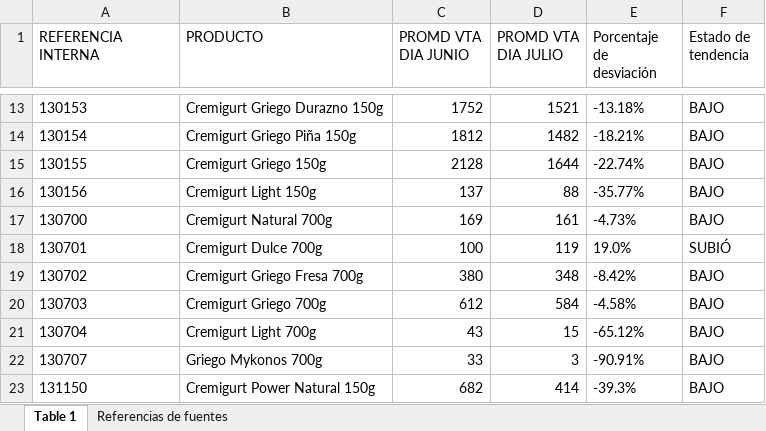
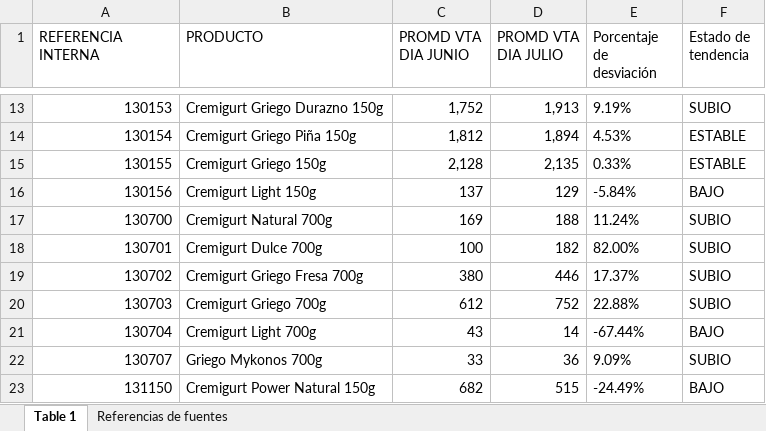
Before and after one commit to logisticasapori1-cell/dashboard-ventas, an Excel workbook: Comparación de Venta Diaria por SKU (Junio vs Julio).xlsx, sheet Table 1, drawn as a sheet; only a part is shown, gaps mark what is left out; values as stored, in another font and other column widths than the file's, no borders; the diff covers the shown part only; the diff names each change by its address in the sheet, - before the commit and + after, or states it on an @@ line.

```diff
--- a/Comparación de Venta Diaria por SKU (Junio vs Julio).xlsx (sheet Table 1)
+++ b/Comparación de Venta Diaria por SKU (Junio vs Julio).xlsx (sheet Table 1)
-A13:A23 alignment: left
+A13:A23 alignment: right
-C13 (PROMD VTA DIA JUNIO): 1752
+C13 (PROMD VTA DIA JUNIO): 1,752
-D13 (PROMD VTA DIA JULIO): 1521
+D13 (PROMD VTA DIA JULIO): 1,913
-E13 (Porcentaje de desviación): -13.18%
+E13 (Porcentaje de desviación): 9.19%
-F13 (Estado de tendencia): BAJO
+F13 (Estado de tendencia): SUBIO
-C14 (PROMD VTA DIA JUNIO): 1812
+C14 (PROMD VTA DIA JUNIO): 1,812
-D14 (PROMD VTA DIA JULIO): 1482
+D14 (PROMD VTA DIA JULIO): 1,894
-E14 (Porcentaje de desviación): -18.21%
+E14 (Porcentaje de desviación): 4.53%
-F14:F15 (Estado de tendencia): BAJO
+F14:F15 (Estado de tendencia): ESTABLE
-C15 (PROMD VTA DIA JUNIO): 2128
+C15 (PROMD VTA DIA JUNIO): 2,128
-D15 (PROMD VTA DIA JULIO): 1644
+D15 (PROMD VTA DIA JULIO): 2,135
-E15 (Porcentaje de desviación): -22.74%
+E15 (Porcentaje de desviación): 0.33%
-D16 (PROMD VTA DIA JULIO): 88
+D16 (PROMD VTA DIA JULIO): 129
-E16 (Porcentaje de desviación): -35.77%
+E16 (Porcentaje de desviación): -5.84%
-D17 (PROMD VTA DIA JULIO): 161
+D17 (PROMD VTA DIA JULIO): 188
-E17 (Porcentaje de desviación): -4.73%
+E17 (Porcentaje de desviación): 11.24%
-F17 (Estado de tendencia): BAJO
+F17 (Estado de tendencia): SUBIO
-D18 (PROMD VTA DIA JULIO): 119
+D18 (PROMD VTA DIA JULIO): 182
-E18 (Porcentaje de desviación): 19.0%
+E18 (Porcentaje de desviación): 82.00%
-F18 (Estado de tendencia): SUBIÓ
+F18 (Estado de tendencia): SUBIO
-D19 (PROMD VTA DIA JULIO): 348
+D19 (PROMD VTA DIA JULIO): 446
-E19 (Porcentaje de desviación): -8.42%
+E19 (Porcentaje de desviación): 17.37%
-F19:F20 (Estado de tendencia): BAJO
+F19:F20 (Estado de tendencia): SUBIO
-D20 (PROMD VTA DIA JULIO): 584
+D20 (PROMD VTA DIA JULIO): 752
-E20 (Porcentaje de desviación): -4.58%
+E20 (Porcentaje de desviación): 22.88%
-D21 (PROMD VTA DIA JULIO): 15
+D21 (PROMD VTA DIA JULIO): 14
-E21 (Porcentaje de desviación): -65.12%
+E21 (Porcentaje de desviación): -67.44%
-D22 (PROMD VTA DIA JULIO): 3
+D22 (PROMD VTA DIA JULIO): 36
-E22 (Porcentaje de desviación): -90.91%
+E22 (Porcentaje de desviación): 9.09%
-F22 (Estado de tendencia): BAJO
+F22 (Estado de tendencia): SUBIO
-D23 (PROMD VTA DIA JULIO): 414
+D23 (PROMD VTA DIA JULIO): 515
-E23 (Porcentaje de desviación): -39.3%
+E23 (Porcentaje de desviación): -24.49%
```
Also changed, not shown: 1 added row, 1 removed row, 96 edited cells and cell formats elsewhere in this sheet.
